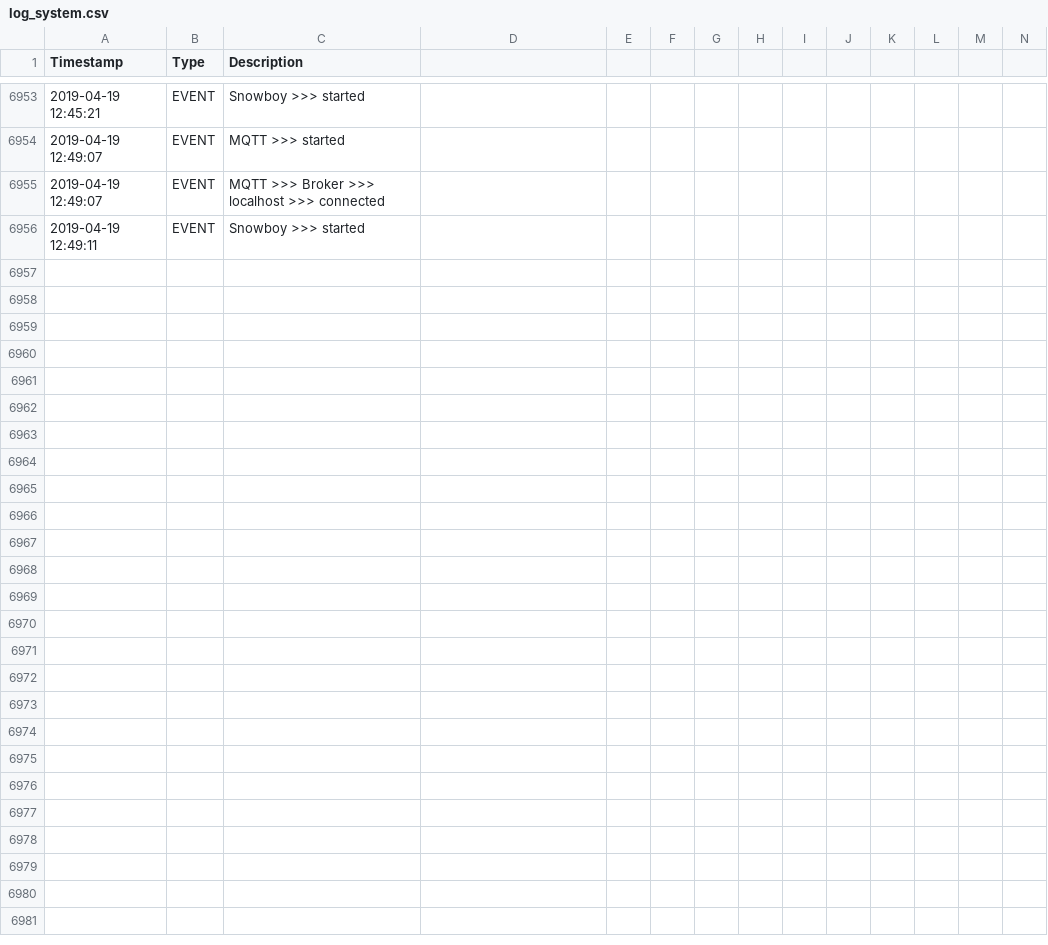
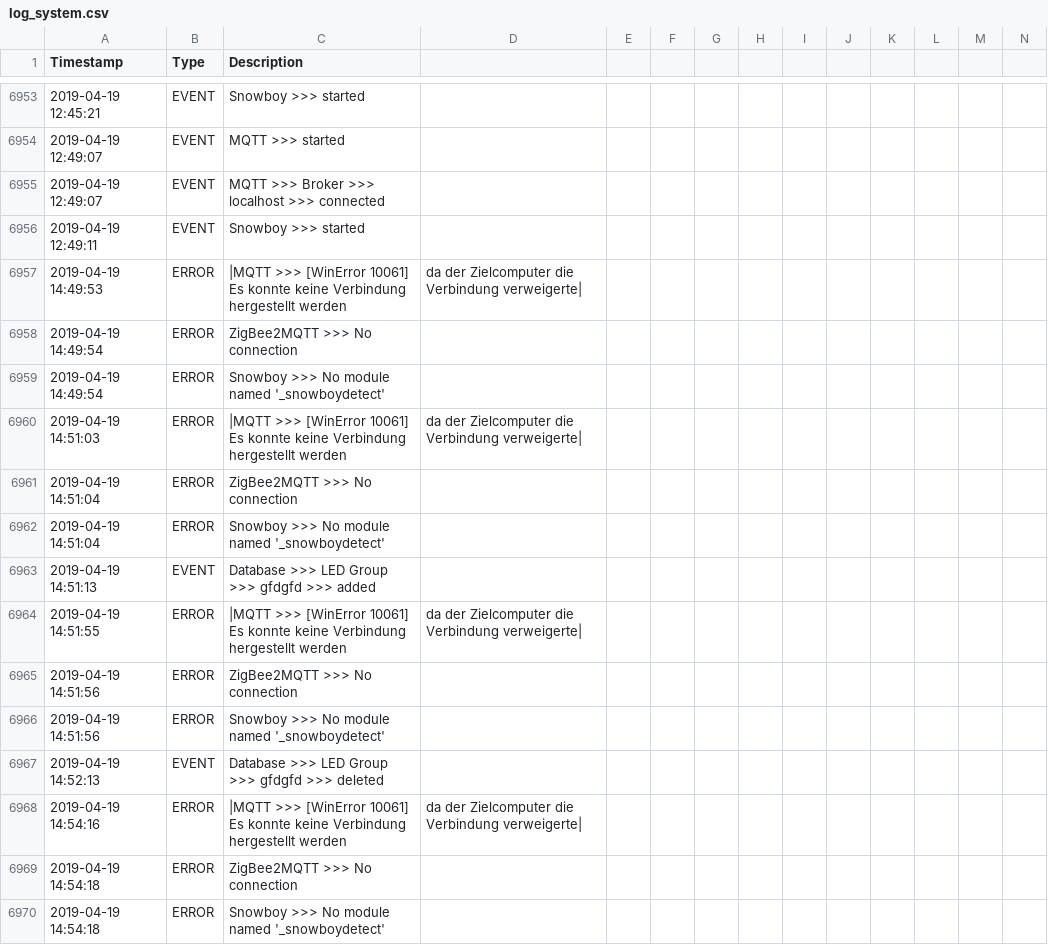
Before and after one commit to stanman71/Miranda, a CSV file: logs/log_system.csv, drawn as a sheet; only a part is shown, gaps mark what is left out; rows hold the shown columns only; the diff names each change by its address in the sheet, - before the commit and + after, or states it on an @@ line.

Commit message:
add error checks in led groups

```diff
--- a/logs/log_system.csv
+++ b/logs/log_system.csv
+row 6957: 2019-04-19 14:49:53 | ERROR | |MQTT >>> [WinError 10061] Es konnte keine Verbindung hergestellt werden | da der Zielcomputer die Verbindung verweigerte
+row 6958: 2019-04-19 14:49:54 | ERROR | ZigBee2MQTT >>> No connection
+row 6959: 2019-04-19 14:49:54 | ERROR | Snowboy >>> No module named '_snowboydetect'
+row 6960: 2019-04-19 14:51:03 | ERROR | |MQTT >>> [WinError 10061] Es konnte keine Verbindung hergestellt werden | da der Zielcomputer die Verbindung verweigerte
+row 6961: 2019-04-19 14:51:04 | ERROR | ZigBee2MQTT >>> No connection
+row 6962: 2019-04-19 14:51:04 | ERROR | Snowboy >>> No module named '_snowboydetect'
+row 6963: 2019-04-19 14:51:13 | EVENT | Database >>> LED Group >>> gfdgfd >>> added
+row 6964: 2019-04-19 14:51:55 | ERROR | |MQTT >>> [WinError 10061] Es konnte keine Verbindung hergestellt werden | da der Zielcomputer die Verbindung verweigerte
+row 6965: 2019-04-19 14:51:56 | ERROR | ZigBee2MQTT >>> No connection
+row 6966: 2019-04-19 14:51:56 | ERROR | Snowboy >>> No module named '_snowboydetect'
+row 6967: 2019-04-19 14:52:13 | EVENT | Database >>> LED Group >>> gfdgfd >>> deleted
+row 6968: 2019-04-19 14:54:16 | ERROR | |MQTT >>> [WinError 10061] Es konnte keine Verbindung hergestellt werden | da der Zielcomputer die Verbindung verweigerte
+row 6969: 2019-04-19 14:54:18 | ERROR | ZigBee2MQTT >>> No connection
+row 6970: 2019-04-19 14:54:18 | ERROR | Snowboy >>> No module named '_snowboydetect'
```
Also changed, not shown: 9 other files.
